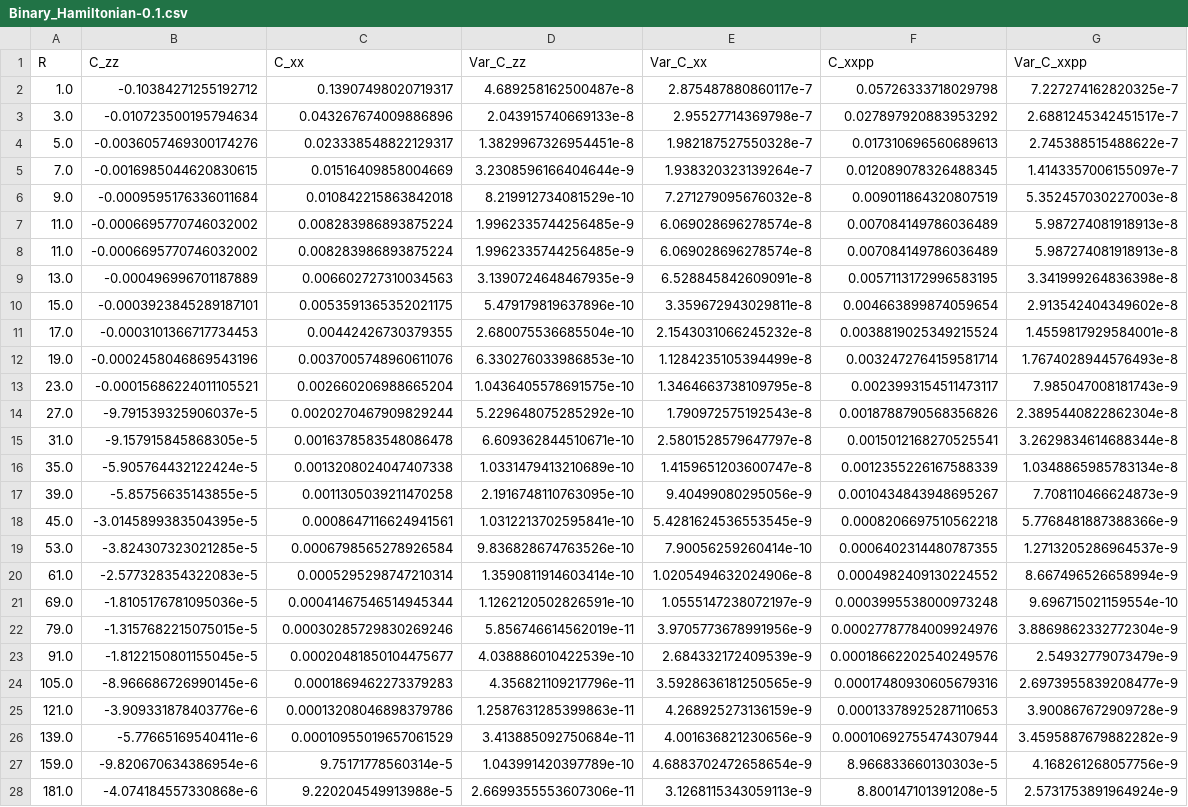
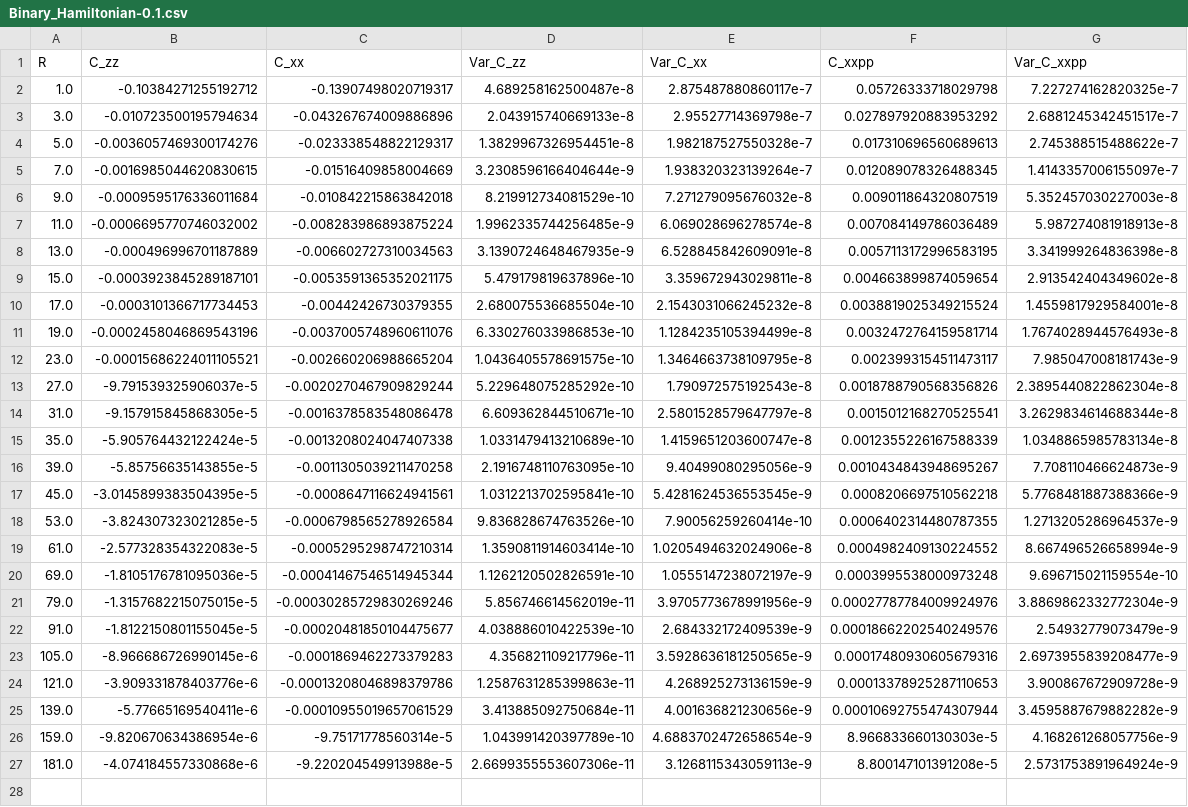
Before and after one commit to jdOchoa2/Map-to-Fermions, a CSV file: Data/Binary_Hamiltonian-0.1.csv, drawn as a sheet; removed rows and columns are numbered as before the commit, all else as after; the diff names each change by its address in the sheet, - before the commit and + after, or states it on an @@ line.

```diff
--- a/Data/Binary_Hamiltonian-0.1.csv
+++ b/Data/Binary_Hamiltonian-0.1.csv
-C2 (C_xx): 0.13907498020719317
+C2 (C_xx): -0.13907498020719317
-C3 (C_xx): 0.043267674009886896
+C3 (C_xx): -0.043267674009886896
-C4 (C_xx): 0.023338548822129317
+C4 (C_xx): -0.023338548822129317
-C5 (C_xx): 0.01516409858004669
+C5 (C_xx): -0.01516409858004669
-C6 (C_xx): 0.010842215863842018
+C6 (C_xx): -0.010842215863842018
-C7 (C_xx): 0.008283986893875224
+C7 (C_xx): -0.008283986893875224
-row 8: 11.0 | -0.0006695770746032002 | 0.008283986893875224 | 1.9962335744256485e-9 | 6.069028696278574e-8 | 0.007084149786036489 | 5.987274081918913e-8
-C8 (C_xx): 0.006602727310034563
+C8 (C_xx): -0.006602727310034563
-C9 (C_xx): 0.0053591365352021175
+C9 (C_xx): -0.0053591365352021175
-C10 (C_xx): 0.00442426730379355
+C10 (C_xx): -0.00442426730379355
-C11 (C_xx): 0.0037005748960611076
+C11 (C_xx): -0.0037005748960611076
-C12 (C_xx): 0.002660206988665204
+C12 (C_xx): -0.002660206988665204
-C13 (C_xx): 0.0020270467909829244
+C13 (C_xx): -0.0020270467909829244
-C14 (C_xx): 0.0016378583548086478
+C14 (C_xx): -0.0016378583548086478
-C15 (C_xx): 0.0013208024047407338
+C15 (C_xx): -0.0013208024047407338
-C16 (C_xx): 0.0011305039211470258
+C16 (C_xx): -0.0011305039211470258
-C17 (C_xx): 0.0008647116624941561
+C17 (C_xx): -0.0008647116624941561
-C18 (C_xx): 0.0006798565278926584
+C18 (C_xx): -0.0006798565278926584
-C19 (C_xx): 0.0005295298747210314
+C19 (C_xx): -0.0005295298747210314
-C20 (C_xx): 0.00041467546514945344
+C20 (C_xx): -0.00041467546514945344
-C21 (C_xx): 0.00030285729830269246
+C21 (C_xx): -0.00030285729830269246
-C22 (C_xx): 0.00020481850104475677
+C22 (C_xx): -0.00020481850104475677
-C23 (C_xx): 0.0001869462273379283
+C23 (C_xx): -0.0001869462273379283
-C24 (C_xx): 0.00013208046898379786
+C24 (C_xx): -0.00013208046898379786
-C25 (C_xx): 0.00010955019657061529
+C25 (C_xx): -0.00010955019657061529
-C26 (C_xx): 9.75171778560314e-5
+C26 (C_xx): -9.75171778560314e-5
-C27 (C_xx): 9.220204549913988e-5
+C27 (C_xx): -9.220204549913988e-5
```
Also changed, not shown: Data/Box_Hamiltonian-0.0.csv, Data/Box_Hamiltonian-0.25.csv, 17 other files.
